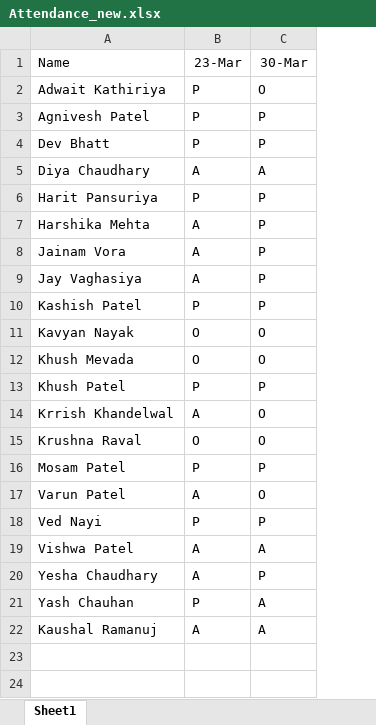
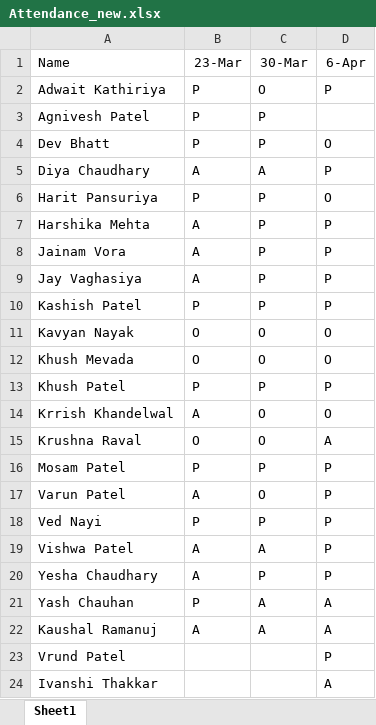
Before and after one commit to alakhpandya/all_batches, an Excel workbook: 24_DS_CLUB_BATCH1_AHM/Attendance_new.xlsx, sheet Sheet1, drawn as a sheet; values as stored, in another font and other column widths than the file's, no borders; the diff names each change by its address in the sheet, - before the commit and + after, or states it on an @@ line.

```diff
--- a/24_DS_CLUB_BATCH1_AHM/Attendance_new.xlsx (sheet Sheet1)
+++ b/24_DS_CLUB_BATCH1_AHM/Attendance_new.xlsx (sheet Sheet1)
+column D (6-Apr), rows 2-22: P |  | O | P | O | P | P | P | P | O | O | P | O | A | P | P | P | P | P | A | A
+row 23: Vrund Patel |  |  | P
+row 24: Ivanshi Thakkar |  |  | A
```
Also changed, not shown: 2024AIDataScienceGNRClub/Attendance.xlsx, 2024AIDataScienceGNRGeneral/Attendance2.xlsx, 32 other files.
